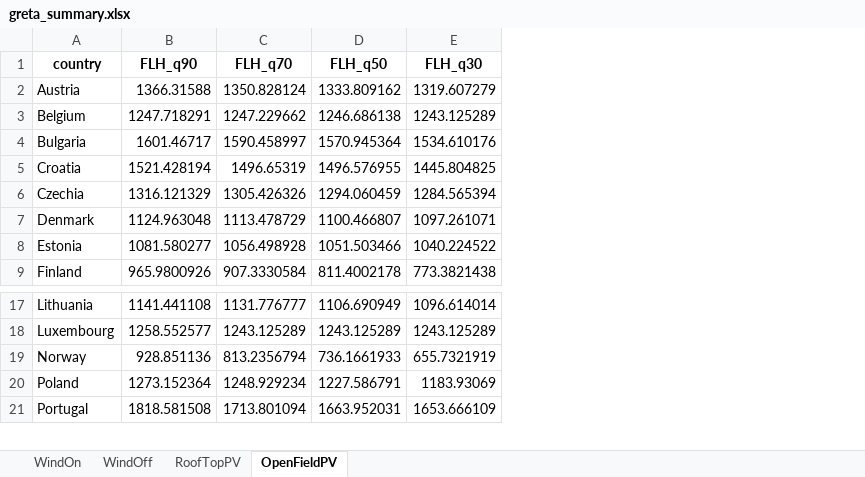
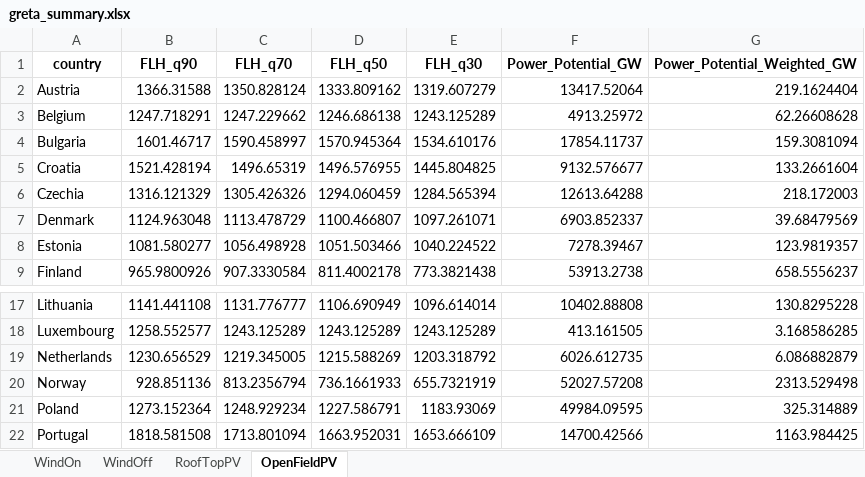
Before and after one commit to addroz/greta_wrapper, an Excel workbook: greta_summary.xlsx, sheet OpenFieldPV, drawn as a sheet; only a part is shown, gaps mark what is left out; values as stored, in another font and other column widths than the file's, no borders; the diff names each change by its address in the sheet, - before the commit and + after, or states it on an @@ line.

Commit message:
added power potentials and readme

```diff
--- a/greta_summary.xlsx (sheet OpenFieldPV)
+++ b/greta_summary.xlsx (sheet OpenFieldPV)
+column F (Power_Potential_GW), rows 2-9: 13417.52064 | 4913.25972 | 17854.11737 | 9132.576677 | 12613.64288 | 6903.852337 | 7278.39467 | 53913.2738; rows 17-18: 10402.88808 | 413.161505; rows 20-22: 52027.57208 | 49984.09595 | 14700.42566
+column G (Power_Potential_Weighted_GW), rows 2-9: 219.1624404 | 62.26608628 | 159.3081094 | 133.2661604 | 218.172003 | 39.68479569 | 123.9819357 | 658.5556237; rows 17-18: 130.8295228 | 3.168586285; rows 20-22: 2313.529498 | 325.314889 | 1163.984425
+row 19: Netherlands | 1230.656529 | 1219.345005 | 1215.588269 | 1203.318792 | 6026.612735 | 6.086882879
```
Also changed, not shown: sheet WindOn, sheet RoofTopPV, sheet WindOff, 3 other files.
